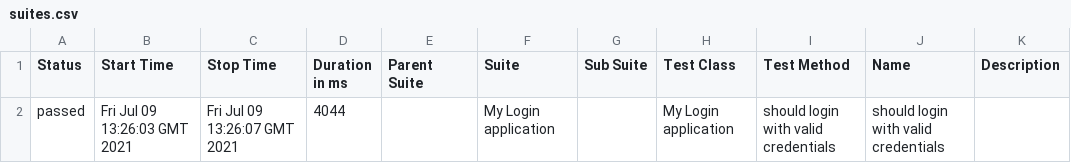
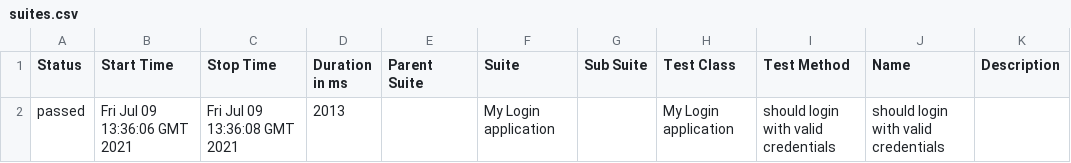
Before and after one commit to Kiriago-san/webSite, a CSV file: data/suites.csv, drawn as a sheet.

```diff
--- a/data/suites.csv
+++ b/data/suites.csv
@@ -1,2 +1,2 @@
 "Status","Start Time","Stop Time","Duration in ms","Parent Suite","Suite","Sub Suite","Test Class","Test Method","Name","Description"
-"passed","Fri Jul 09 13:26:03 GMT 2021","Fri Jul 09 13:26:07 GMT 2021","4044","","My Login application","","My Login application","should login with valid credentials","should login with valid credentials",""
+"passed","Fri Jul 09 13:36:06 GMT 2021","Fri Jul 09 13:36:08 GMT 2021","2013","","My Login application","","My Login application","should login with valid credentials","should login with valid credentials",""
```
Also changed, not shown: 43 other files.
